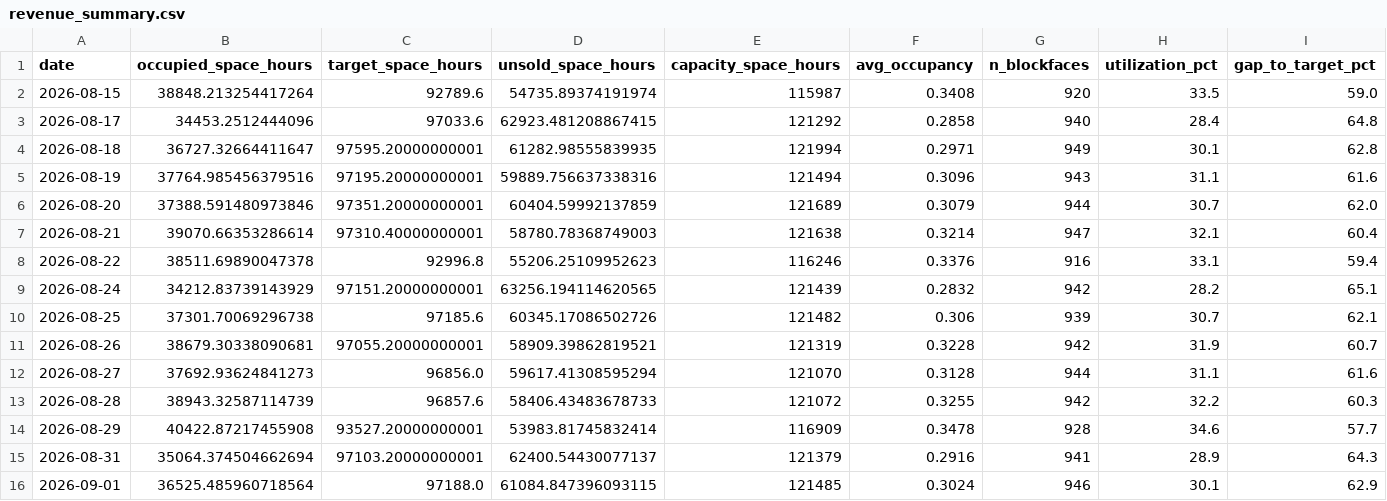
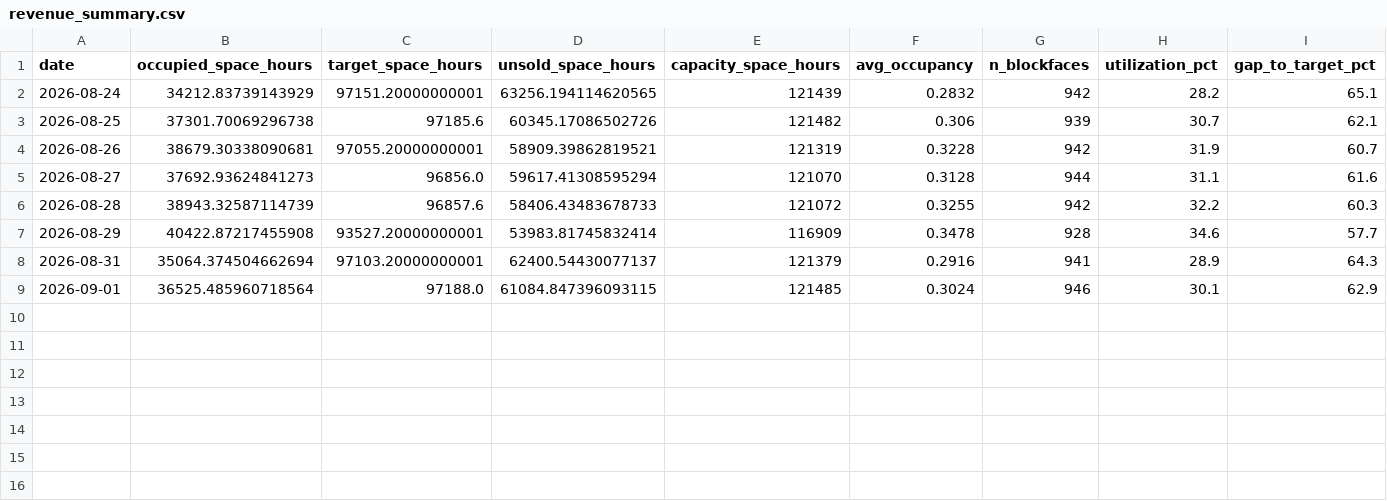
Before and after one commit to kmohammedsu/seattle-parking-weather-analysis, a CSV file: data/revenue_summary.csv, drawn as a sheet; only a part is shown; rows hold the shown columns only; the diff names each change by its address in the sheet, - before the commit and + after, or states it on an @@ line.

```diff
--- a/data/revenue_summary.csv
+++ b/data/revenue_summary.csv
-row 2: 2026-08-15 | 38848.213254417264 | 92789.6 | 54735.89374191974 | 115987 | 0.3408 | 920 | 33.5 | 59.0
-row 3: 2026-08-17 | 34453.2512444096 | 97033.6 | 62923.481208867415 | 121292 | 0.2858 | 940 | 28.4 | 64.8
-row 4: 2026-08-18 | 36727.32664411647 | 97595.20000000001 | 61282.98555839935 | 121994 | 0.2971 | 949 | 30.1 | 62.8
-row 5: 2026-08-19 | 37764.985456379516 | 97195.20000000001 | 59889.756637338316 | 121494 | 0.3096 | 943 | 31.1 | 61.6
-row 6: 2026-08-20 | 37388.591480973846 | 97351.20000000001 | 60404.59992137859 | 121689 | 0.3079 | 944 | 30.7 | 62.0
-row 7: 2026-08-21 | 39070.66353286614 | 97310.40000000001 | 58780.78368749003 | 121638 | 0.3214 | 947 | 32.1 | 60.4
-row 8: 2026-08-22 | 38511.69890047378 | 92996.8 | 55206.25109952623 | 116246 | 0.3376 | 916 | 33.1 | 59.4
```
Also changed, not shown: data/area_hour_profile.csv, data/infrastructure_roi.csv, 8 other files.
